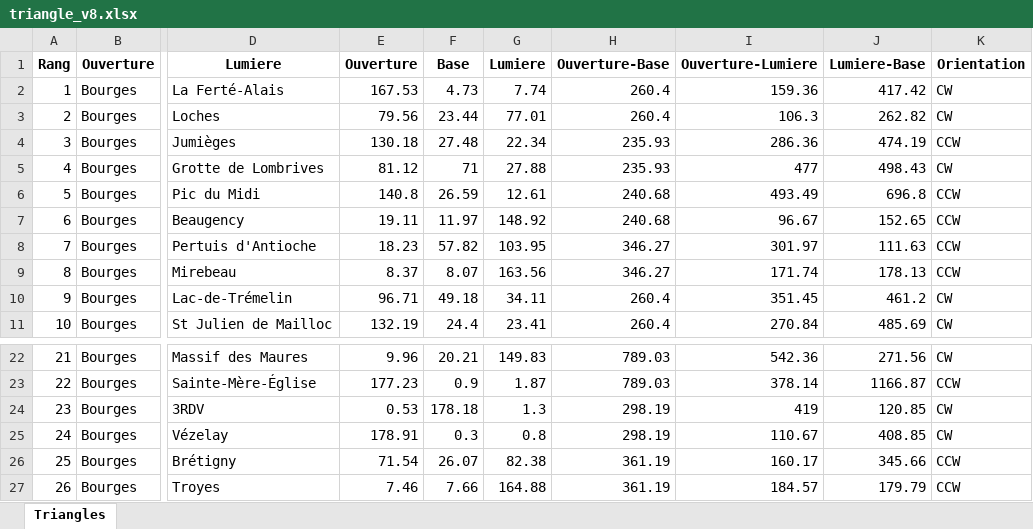
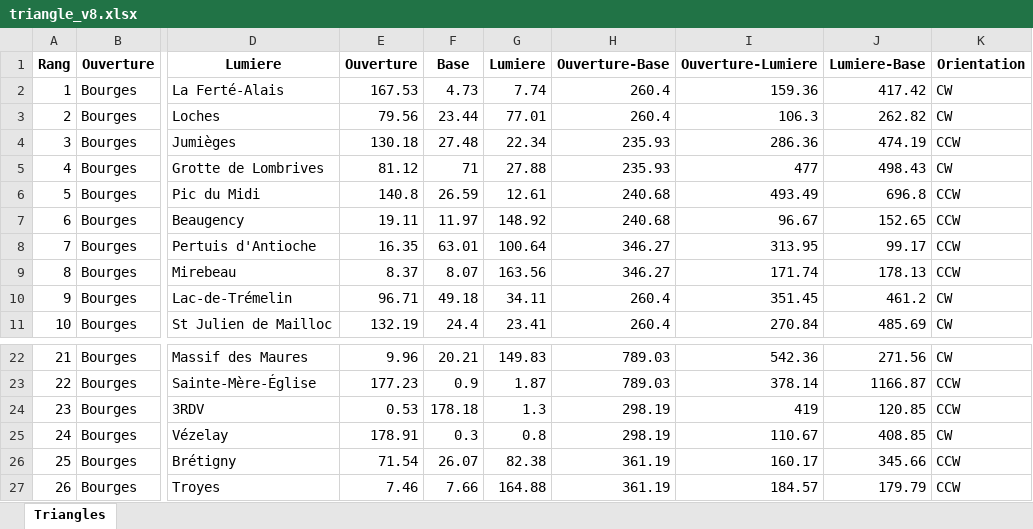
Before and after one commit to jolylaurent78/src, an Excel workbook: data/triangle_v8.xlsx, sheet Triangles, drawn as a sheet; only a part is shown, gaps mark what is left out; values as stored, in another font and other column widths than the file's, no borders; the diff names each change by its address in the sheet, - before the commit and + after, or states it on an @@ line.

```diff
--- a/data/triangle_v8.xlsx (sheet Triangles)
+++ b/data/triangle_v8.xlsx (sheet Triangles)
-E8: 18.23
+E8: 16.35
-F8: 57.82
+F8: 63.01
-G8: 103.95
+G8: 100.64
-I8: 301.97
+I8: 313.95
-J8: 111.63
+J8: 99.17
-K24: CW
+K24: CCW
```
Also changed, not shown: 8 other files.
